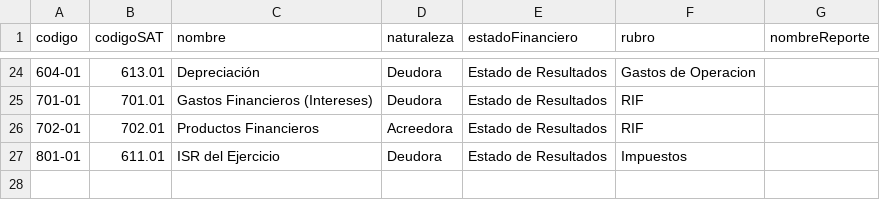
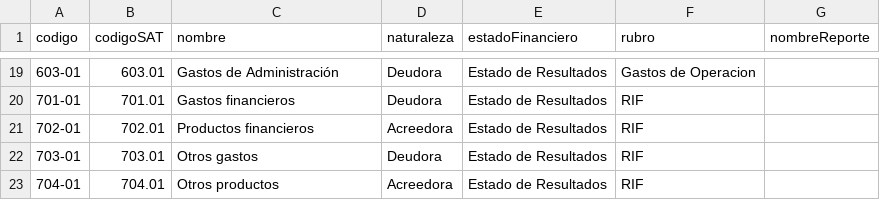
Before and after one commit to patpro2222/COIPEL_UP, a CSV file: datos/demo/catalogo_cuentas.csv, drawn as a sheet; only a part is shown, gaps mark what is left out; the diff covers the shown part only.

```diff
--- a/datos/demo/catalogo_cuentas.csv
+++ b/datos/demo/catalogo_cuentas.csv
@@ -24,4 +19,5 @@ codigo,codigoSAT,nombre,naturaleza,estadoFinanciero,rubro,nombreReporte
-604-01,613.01,Depreciación ,Deudora,Estado de Resultados,Gastos de Operacion,
-701-01,701.01,Gastos Financieros (Intereses),Deudora,Estado de Resultados,RIF,
-702-01,702.01,Productos Financieros,Acreedora,Estado de Resultados,RIF,
-801-01,611.01,ISR del Ejercicio,Deudora,Estado de Resultados,Impuestos,
+603-01,603.01,Gastos de Administración,Deudora,Estado de Resultados,Gastos de Operacion,
+701-01,701.01,Gastos financieros,Deudora,Estado de Resultados,RIF,
+702-01,702.01,Productos financieros,Acreedora,Estado de Resultados,RIF,
+703-01,703.01,Otros gastos,Deudora,Estado de Resultados,RIF,
+704-01,704.01,Otros productos,Acreedora,Estado de Resultados,RIF,
```
Also changed, not shown: 2 added rows, 7 removed rows and 22 edited cells elsewhere in this file, datos/demo/movimientos_poliza.csv, 5 other files.
